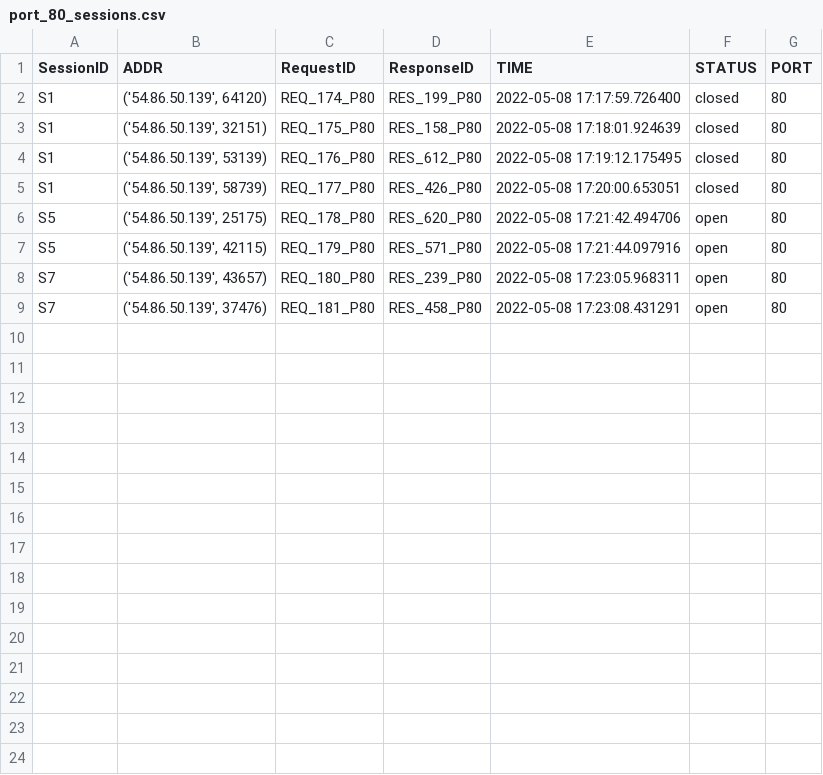
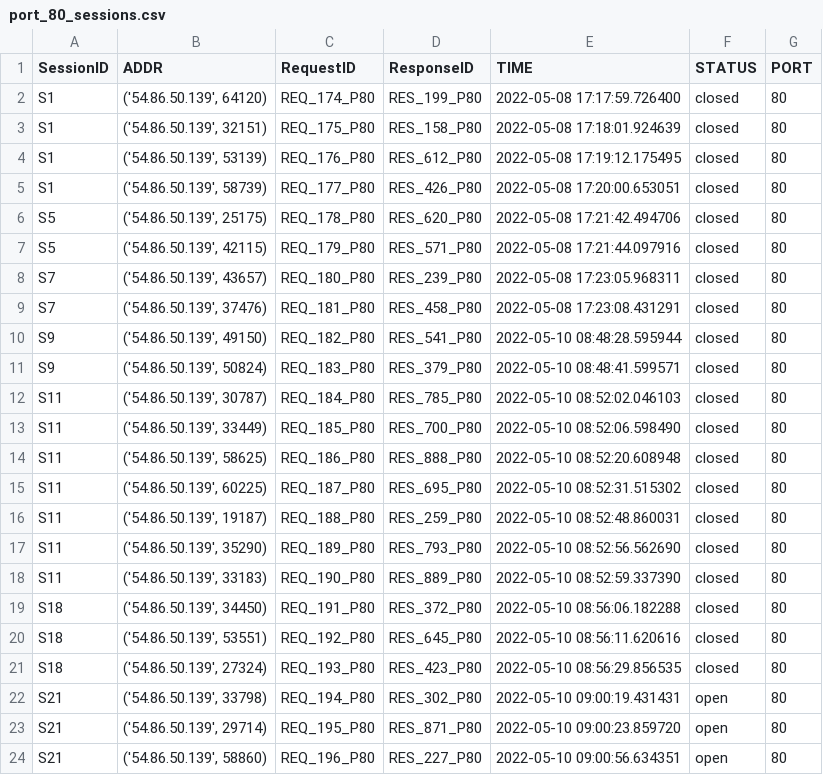
Before and after one commit to 9carlo6/CandyPot, a CSV file: sessions/port_80_sessions.csv, drawn as a sheet.

```diff
--- a/sessions/port_80_sessions.csv
+++ b/sessions/port_80_sessions.csv
@@ -5,5 +5,20 @@ S1,"('54.86.50.139', 53139)",REQ_176_P80,RES_612_P80,2022-05-08 17:19:12.175495,
 S1,"('54.86.50.139', 58739)",REQ_177_P80,RES_426_P80,2022-05-08 17:20:00.653051,closed,80
-S5,"('54.86.50.139', 25175)",REQ_178_P80,RES_620_P80,2022-05-08 17:21:42.494706,open,80
-S5,"('54.86.50.139', 42115)",REQ_179_P80,RES_571_P80,2022-05-08 17:21:44.097916,open,80
-S7,"('54.86.50.139', 43657)",REQ_180_P80,RES_239_P80,2022-05-08 17:23:05.968311,open,80
-S7,"('54.86.50.139', 37476)",REQ_181_P80,RES_458_P80,2022-05-08 17:23:08.431291,open,80
+S5,"('54.86.50.139', 25175)",REQ_178_P80,RES_620_P80,2022-05-08 17:21:42.494706,closed,80
+S5,"('54.86.50.139', 42115)",REQ_179_P80,RES_571_P80,2022-05-08 17:21:44.097916,closed,80
+S7,"('54.86.50.139', 43657)",REQ_180_P80,RES_239_P80,2022-05-08 17:23:05.968311,closed,80
+S7,"('54.86.50.139', 37476)",REQ_181_P80,RES_458_P80,2022-05-08 17:23:08.431291,closed,80
+S9,"('54.86.50.139', 49150)",REQ_182_P80,RES_541_P80,2022-05-10 08:48:28.595944,closed,80
+S9,"('54.86.50.139', 50824)",REQ_183_P80,RES_379_P80,2022-05-10 08:48:41.599571,closed,80
+S11,"('54.86.50.139', 30787)",REQ_184_P80,RES_785_P80,2022-05-10 08:52:02.046103,closed,80
+S11,"('54.86.50.139', 33449)",REQ_185_P80,RES_700_P80,2022-05-10 08:52:06.598490,closed,80
+S11,"('54.86.50.139', 58625)",REQ_186_P80,RES_888_P80,2022-05-10 08:52:20.608948,closed,80
+S11,"('54.86.50.139', 60225)",REQ_187_P80,RES_695_P80,2022-05-10 08:52:31.515302,closed,80
+S11,"('54.86.50.139', 19187)",REQ_188_P80,RES_259_P80,2022-05-10 08:52:48.860031,closed,80
+S11,"('54.86.50.139', 35290)",REQ_189_P80,RES_793_P80,2022-05-10 08:52:56.562690,closed,80
+S11,"('54.86.50.139', 33183)",REQ_190_P80,RES_889_P80,2022-05-10 08:52:59.337390,closed,80
+S18,"('54.86.50.139', 34450)",REQ_191_P80,RES_372_P80,2022-05-10 08:56:06.182288,closed,80
+S18,"('54.86.50.139', 53551)",REQ_192_P80,RES_645_P80,2022-05-10 08:56:11.620616,closed,80
+S18,"('54.86.50.139', 27324)",REQ_193_P80,RES_423_P80,2022-05-10 08:56:29.856535,closed,80
+S21,"('54.86.50.139', 33798)",REQ_194_P80,RES_302_P80,2022-05-10 09:00:19.431431,open,80
+S21,"('54.86.50.139', 29714)",REQ_195_P80,RES_871_P80,2022-05-10 09:00:23.859720,open,80
+S21,"('54.86.50.139', 58860)",REQ_196_P80,RES_227_P80,2022-05-10 09:00:56.634351,open,80
```
Also changed, not shown: requests/port_80_requests.csv, 19 other files.
